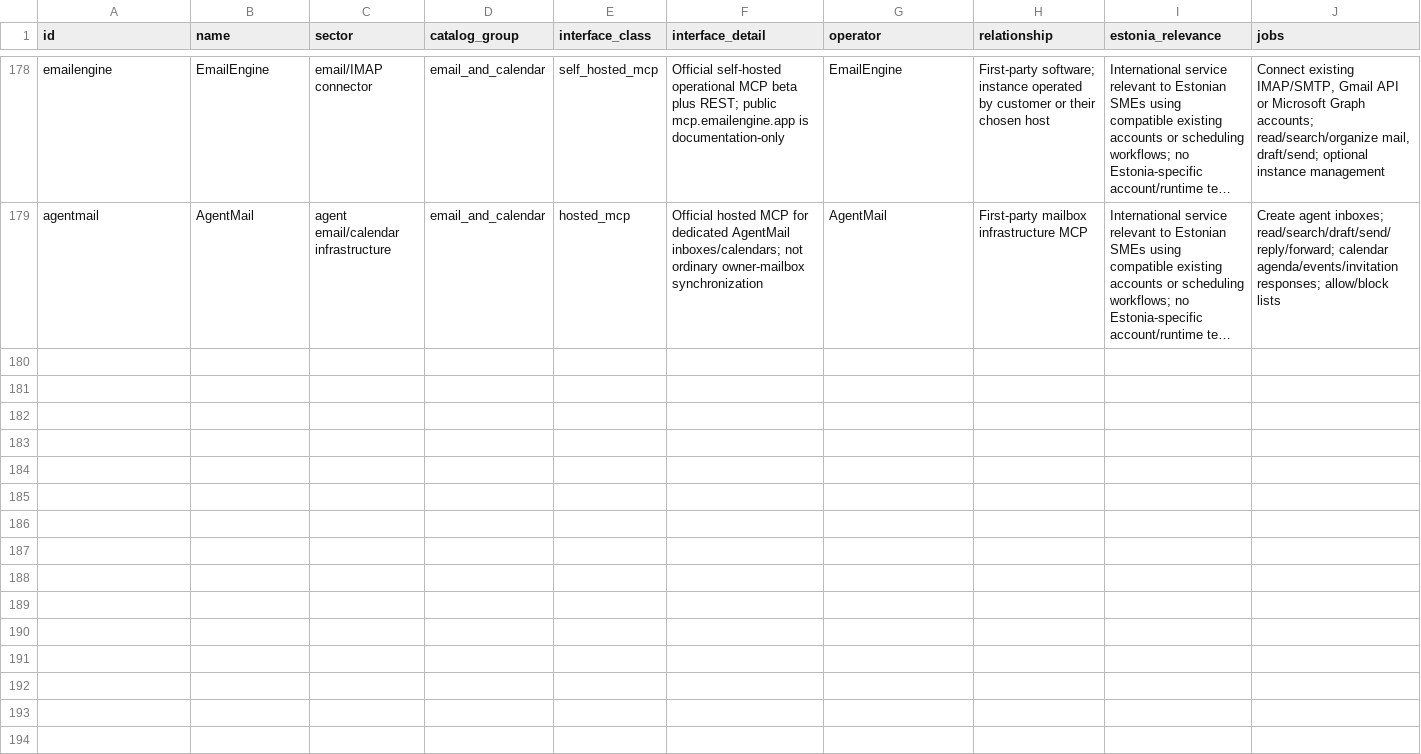
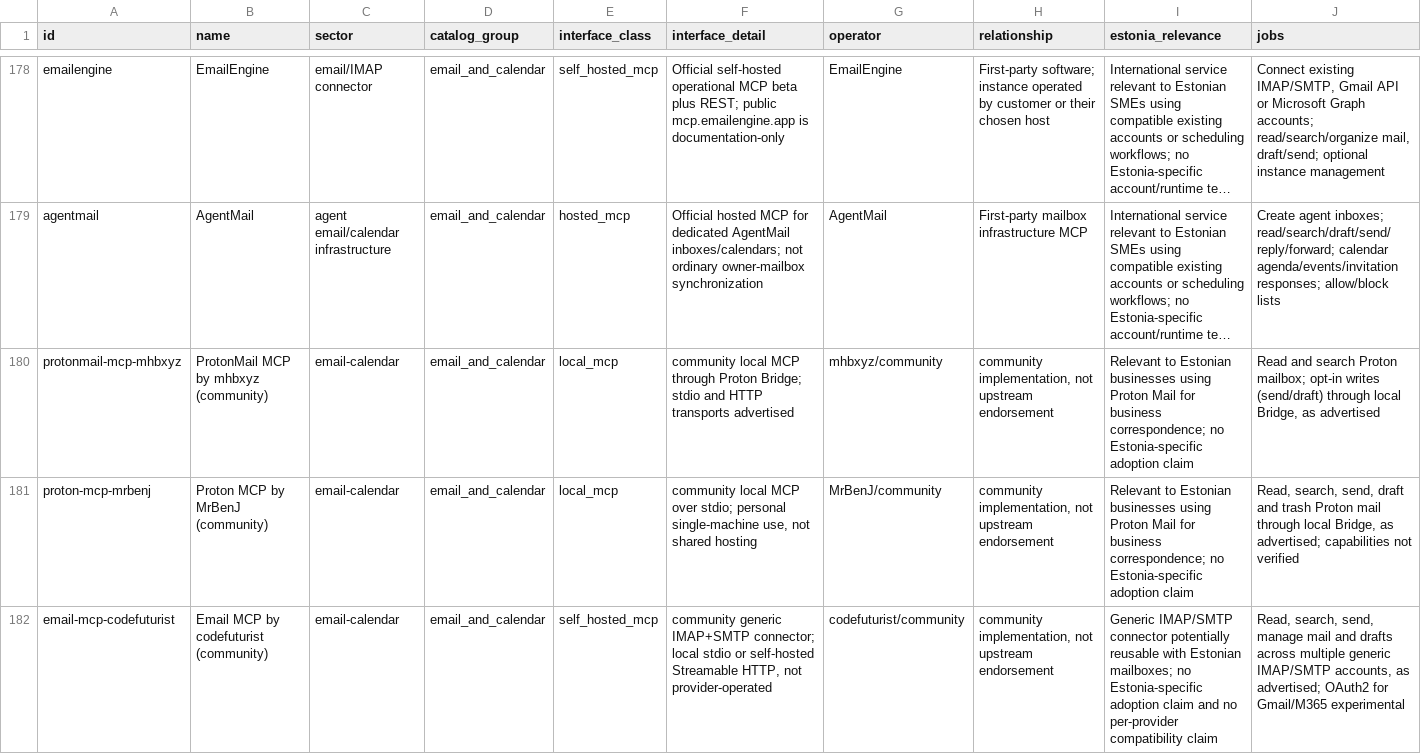
Before and after one commit to paat/ai-launchpad, a CSV file: docs/research/catalog/estonian-business-services.csv, drawn as a sheet; only a part is shown, gaps mark what is left out; long unchanged cells end in …; rows hold the shown columns only; the diff names each change by its address in the sheet, - before the commit and + after, or states it on an @@ line.

```diff
--- a/docs/research/catalog/estonian-business-services.csv
+++ b/docs/research/catalog/estonian-business-services.csv
+row 180: protonmail-mcp-mhbxyz | ProtonMail MCP by mhbxyz (community) | email-calendar | email_and_calendar | local_mcp | community local MCP through Proton Bridge; stdio and HTTP transports advertised | mhbxyz/community | community implementation, not upstream endorsement | Relevant to Estonian businesses using Proton Mail for business correspondence; no Estonia-specific adoption claim | Read and search Proton mailbox; opt-in writes (send/draft) through local Bridge, as advertised
+row 181: proton-mcp-mrbenj | Proton MCP by MrBenJ (community) | email-calendar | email_and_calendar | local_mcp | community local MCP over stdio; personal single-machine use, not shared hosting | MrBenJ/community | community implementation, not upstream endorsement | Relevant to Estonian businesses using Proton Mail for business correspondence; no Estonia-specific adoption claim | Read, search, send, draft and trash Proton mail through local Bridge, as advertised; capabilities not verified
+row 182: email-mcp-codefuturist | Email MCP by codefuturist (community) | email-calendar | email_and_calendar | self_hosted_mcp | community generic IMAP+SMTP connector; local stdio or self-hosted Streamable HTTP, not provider-operated | codefuturist/community | community implementation, not upstream endorsement | Generic IMAP/SMTP connector potentially reusable with Estonian mailboxes; no Estonia-specific adoption claim and no per-provider compatibility claim | Read, search, send, manage mail and drafts across multiple generic IMAP/SMTP accounts, as advertised; OAuth2 for Gmail/M365 experimental
```
Also changed, not shown: 45 other files.
